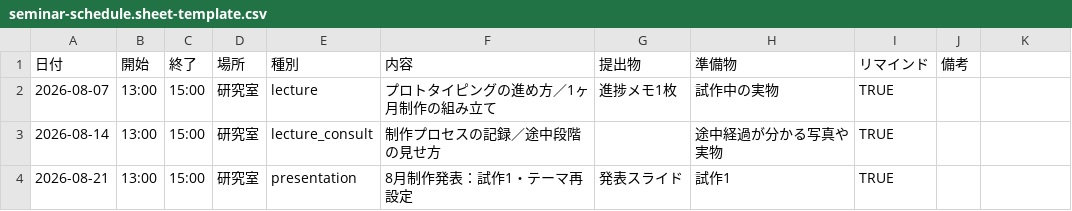
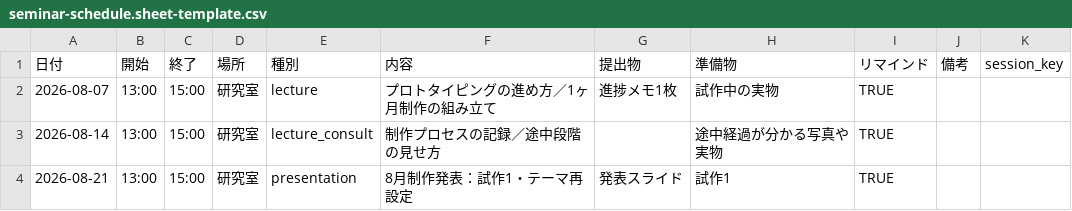
Before and after one commit to 9liplantara-sketch/ta-rabo-works, a CSV file: data/seminar-schedule.sheet-template.csv, drawn as a sheet.

Commit message:
Phase 2a Step 1: session_key基盤を追加

```diff
--- a/data/seminar-schedule.sheet-template.csv
+++ b/data/seminar-schedule.sheet-template.csv
@@ -1,2 +1,2 @@
-日付,開始,終了,場所,種別,内容,提出物,準備物,リマインド,備考
+日付,開始,終了,場所,種別,内容,提出物,準備物,リマインド,備考,session_key
 2026-08-07,13:00,15:00,研究室,lecture,プロトタイピングの進め方／1ヶ月制作の組み立て,進捗メモ1枚,試作中の実物,TRUE,
```
Also changed, not shown: 5 other files.
